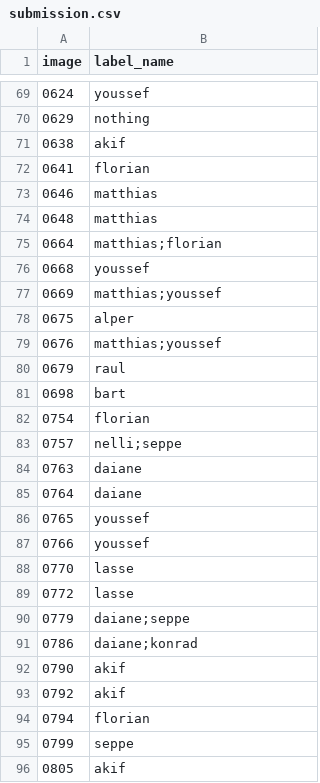
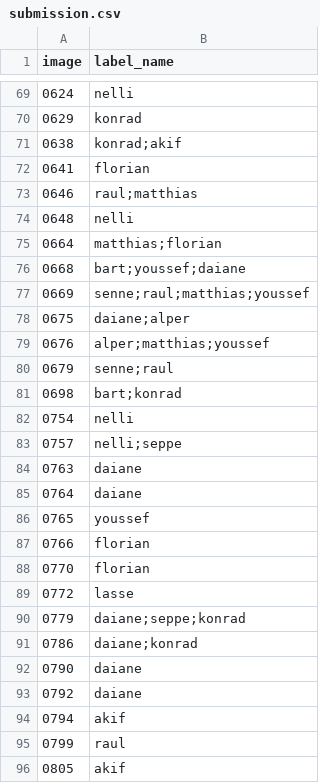
Before and after one commit to NeYoNmoos/Face_Multiclassification_Thomas-More, a CSV file: submission.csv, drawn as a sheet; only a part is shown, gaps mark what is left out; the diff covers the shown part only.

```diff
--- a/submission.csv
+++ b/submission.csv
@@ -69,15 +69,15 @@ image,label_name
-0624,youssef
-0629,nothing
-0638,akif
+0624,nelli
+0629,konrad
+0638,konrad;akif
 0641,florian
-0646,matthias
-0648,matthias
+0646,raul;matthias
+0648,nelli
 0664,matthias;florian
-0668,youssef
-0669,matthias;youssef
-0675,alper
-0676,matthias;youssef
-0679,raul
-0698,bart
-0754,florian
+0668,bart;youssef;daiane
+0669,senne;raul;matthias;youssef
+0675,daiane;alper
+0676,alper;matthias;youssef
+0679,senne;raul
+0698,bart;konrad
+0754,nelli
 0757,nelli;seppe
@@ -86,11 +86,11 @@ image,label_name
 0765,youssef
-0766,youssef
-0770,lasse
+0766,florian
+0770,florian
 0772,lasse
-0779,daiane;seppe
+0779,daiane;seppe;konrad
 0786,daiane;konrad
-0790,akif
-0792,akif
-0794,florian
-0799,seppe
+0790,daiane
+0792,daiane
+0794,akif
+0799,raul
 0805,akif
```
Also changed, not shown: 36 edited cells elsewhere in this file, 6 other files.
